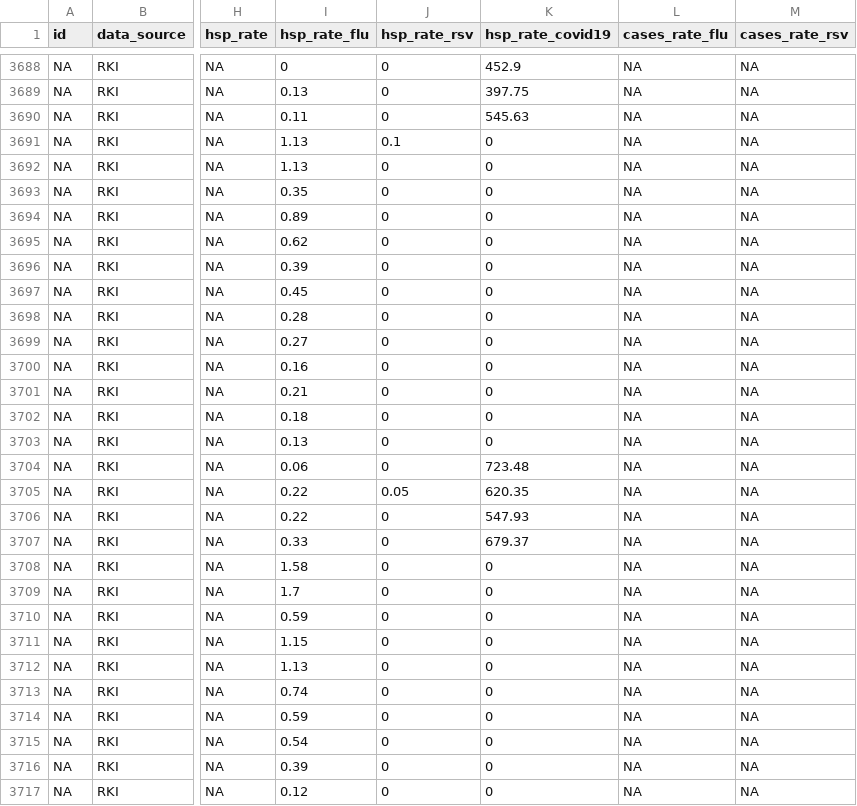
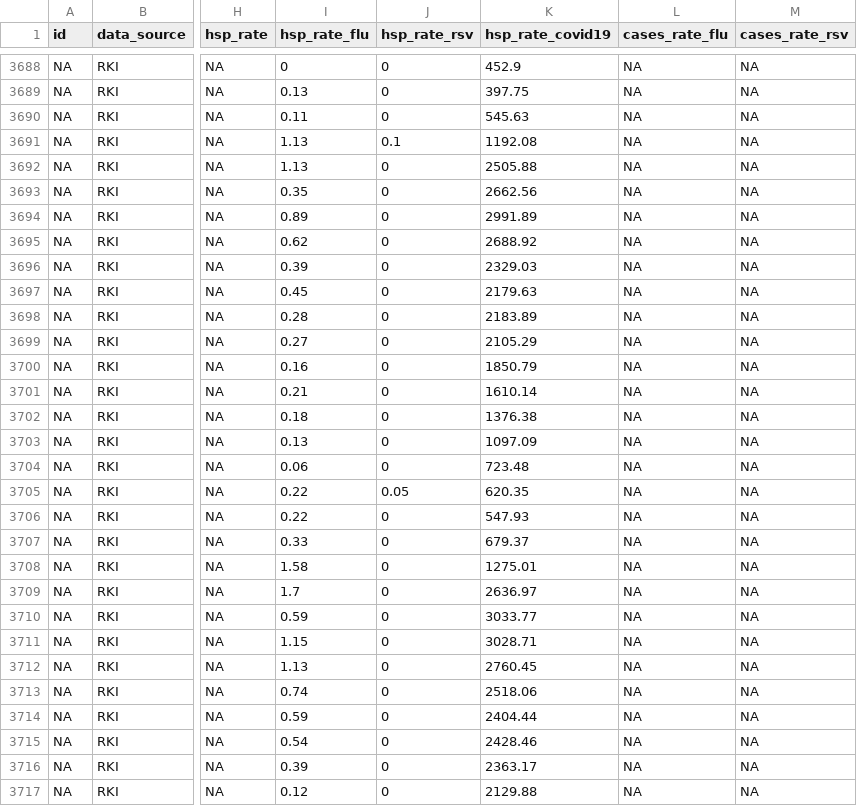
Before and after one commit to dzanahmed/lshtm-dc-sanofi, a CSV file: data/premerged_data/DE_premerged_by_age.csv, drawn as a sheet; only a part is shown, gaps mark what is left out; the diff covers the shown part only; the diff names each change by its address in the sheet, - before the commit and + after, or states it on an @@ line.

```diff
--- a/data/premerged_data/DE_premerged_by_age.csv
+++ b/data/premerged_data/DE_premerged_by_age.csv
-K3691 (hsp_rate_covid19): 0
+K3691 (hsp_rate_covid19): 1192.08
-K3692 (hsp_rate_covid19): 0
+K3692 (hsp_rate_covid19): 2505.88
-K3693 (hsp_rate_covid19): 0
+K3693 (hsp_rate_covid19): 2662.56
-K3694 (hsp_rate_covid19): 0
+K3694 (hsp_rate_covid19): 2991.89
-K3695 (hsp_rate_covid19): 0
+K3695 (hsp_rate_covid19): 2688.92
-K3696 (hsp_rate_covid19): 0
+K3696 (hsp_rate_covid19): 2329.03
-K3697 (hsp_rate_covid19): 0
+K3697 (hsp_rate_covid19): 2179.63
-K3698 (hsp_rate_covid19): 0
+K3698 (hsp_rate_covid19): 2183.89
-K3699 (hsp_rate_covid19): 0
+K3699 (hsp_rate_covid19): 2105.29
-K3700 (hsp_rate_covid19): 0
+K3700 (hsp_rate_covid19): 1850.79
-K3701 (hsp_rate_covid19): 0
+K3701 (hsp_rate_covid19): 1610.14
-K3702 (hsp_rate_covid19): 0
+K3702 (hsp_rate_covid19): 1376.38
-K3703 (hsp_rate_covid19): 0
+K3703 (hsp_rate_covid19): 1097.09
-K3708 (hsp_rate_covid19): 0
+K3708 (hsp_rate_covid19): 1275.01
-K3709 (hsp_rate_covid19): 0
+K3709 (hsp_rate_covid19): 2636.97
-K3710 (hsp_rate_covid19): 0
+K3710 (hsp_rate_covid19): 3033.77
-K3711 (hsp_rate_covid19): 0
+K3711 (hsp_rate_covid19): 3028.71
-K3712 (hsp_rate_covid19): 0
+K3712 (hsp_rate_covid19): 2760.45
-K3713 (hsp_rate_covid19): 0
+K3713 (hsp_rate_covid19): 2518.06
-K3714 (hsp_rate_covid19): 0
+K3714 (hsp_rate_covid19): 2404.44
-K3715 (hsp_rate_covid19): 0
+K3715 (hsp_rate_covid19): 2428.46
-K3716 (hsp_rate_covid19): 0
+K3716 (hsp_rate_covid19): 2363.17
-K3717 (hsp_rate_covid19): 0
+K3717 (hsp_rate_covid19): 2129.88
```
Also changed, not shown: 156 edited cells elsewhere in this file, data/premerged_data/DE_premerged_total.csv, data/processed_data/DE/DE_Pathogens_Years_Weekly_Age_breakdown.csv, 3 other files.
